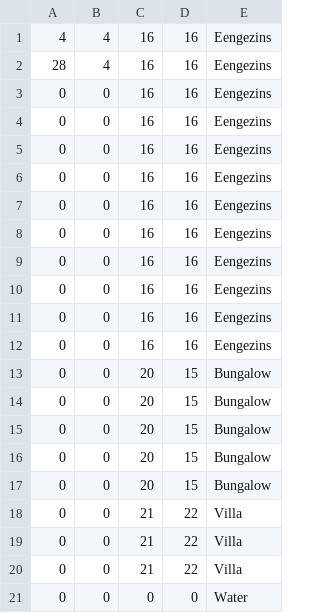
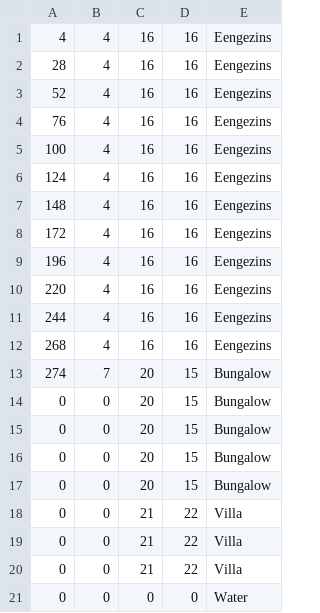
Before and after one commit to JoeySchouten/Heuristieken, a CSV file: output.csv, drawn as a sheet.

```diff
--- a/output.csv
+++ b/output.csv
@@ -2,13 +2,13 @@
 28,4,16,16,Eengezins
-0,0,16,16,Eengezins
-0,0,16,16,Eengezins
-0,0,16,16,Eengezins
-0,0,16,16,Eengezins
-0,0,16,16,Eengezins
-0,0,16,16,Eengezins
-0,0,16,16,Eengezins
-0,0,16,16,Eengezins
-0,0,16,16,Eengezins
-0,0,16,16,Eengezins
-0,0,20,15,Bungalow
+52,4,16,16,Eengezins
+76,4,16,16,Eengezins
+100,4,16,16,Eengezins
+124,4,16,16,Eengezins
+148,4,16,16,Eengezins
+172,4,16,16,Eengezins
+196,4,16,16,Eengezins
+220,4,16,16,Eengezins
+244,4,16,16,Eengezins
+268,4,16,16,Eengezins
+274,7,20,15,Bungalow
 0,0,20,15,Bungalow
```
Also changed, not shown: 2 other files.
